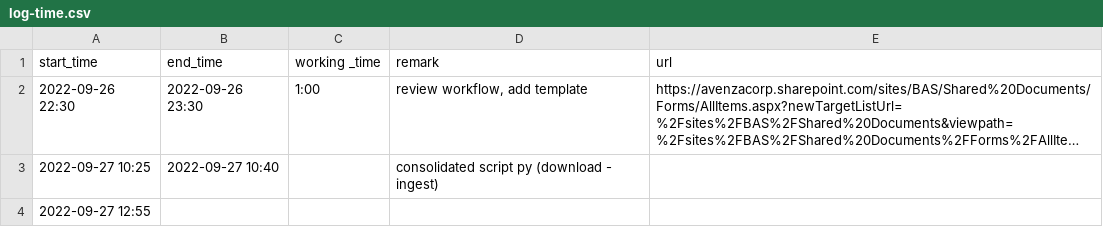
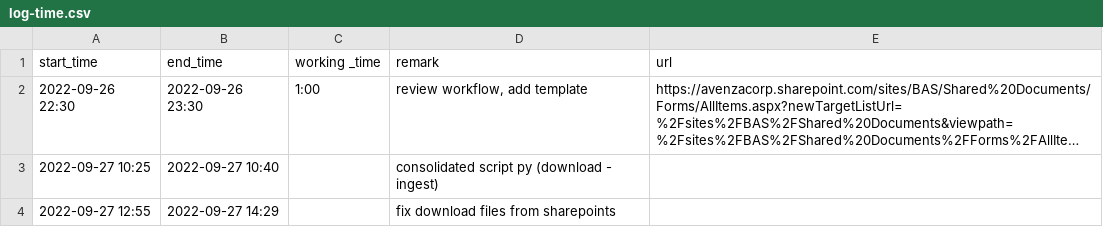
Before and after one commit to nhphuc2210/part-time-syn, a CSV file: cdm/log-time.csv, drawn as a sheet; long unchanged cells end in ….

```diff
--- a/cdm/log-time.csv
+++ b/cdm/log-time.csv
@@ -3,2 +3,2 @@
 2022-09-27 10:25,2022-09-27 10:40,,consolidated script py (download - ingest),
-2022-09-27 12:55,,,,
+2022-09-27 12:55,2022-09-27 14:29,,fix download files from sharepoints,
```
Also changed, not shown: 2 other files.
